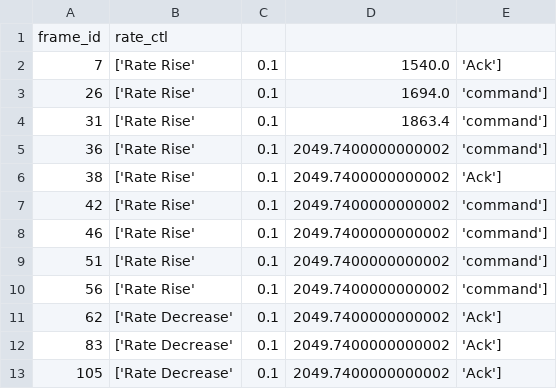
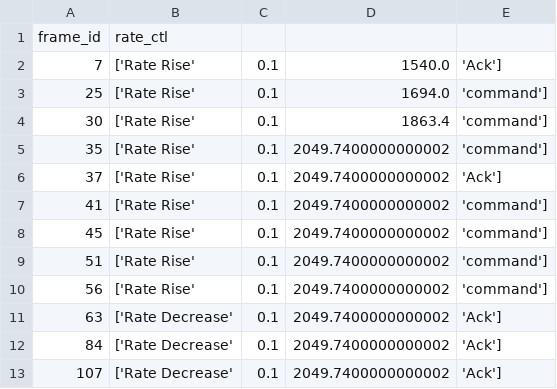
Before and after one commit to dcomp-leris/CGSynthQoE, a CSV file: CGReplay/server/logs/srv_codec_bitrate.csv, drawn as a sheet.

```diff
--- a/CGReplay/server/logs/srv_codec_bitrate.csv
+++ b/CGReplay/server/logs/srv_codec_bitrate.csv
@@ -2,12 +2,12 @@ frame_id,rate_ctl
 7,['Rate Rise', 0.1, 1540.0, 'Ack']
-26,['Rate Rise', 0.1, 1694.0, 'command']
-31,['Rate Rise', 0.1, 1863.4, 'command']
-36,['Rate Rise', 0.1, 2049.7400000000002, 'command']
-38,['Rate Rise', 0.1, 2049.7400000000002, 'Ack']
-42,['Rate Rise', 0.1, 2049.7400000000002, 'command']
-46,['Rate Rise', 0.1, 2049.7400000000002, 'command']
+25,['Rate Rise', 0.1, 1694.0, 'command']
+30,['Rate Rise', 0.1, 1863.4, 'command']
+35,['Rate Rise', 0.1, 2049.7400000000002, 'command']
+37,['Rate Rise', 0.1, 2049.7400000000002, 'Ack']
+41,['Rate Rise', 0.1, 2049.7400000000002, 'command']
+45,['Rate Rise', 0.1, 2049.7400000000002, 'command']
 51,['Rate Rise', 0.1, 2049.7400000000002, 'command']
 56,['Rate Rise', 0.1, 2049.7400000000002, 'command']
-62,['Rate Decrease', 0.1, 2049.7400000000002, 'Ack']
-83,['Rate Decrease', 0.1, 2049.7400000000002, 'Ack']
-105,['Rate Decrease', 0.1, 2049.7400000000002, 'Ack']
+63,['Rate Decrease', 0.1, 2049.7400000000002, 'Ack']
+84,['Rate Decrease', 0.1, 2049.7400000000002, 'Ack']
+107,['Rate Decrease', 0.1, 2049.7400000000002, 'Ack']
```
Also changed, not shown: CGReplay/player/logs/ply_frame.csv, CGReplay/player/logs/ratelog_CG.csv, 5 other files.
